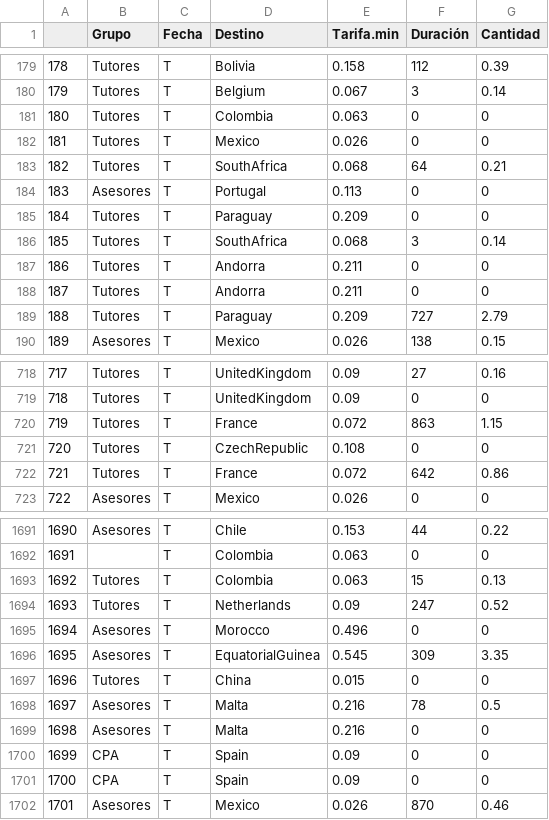
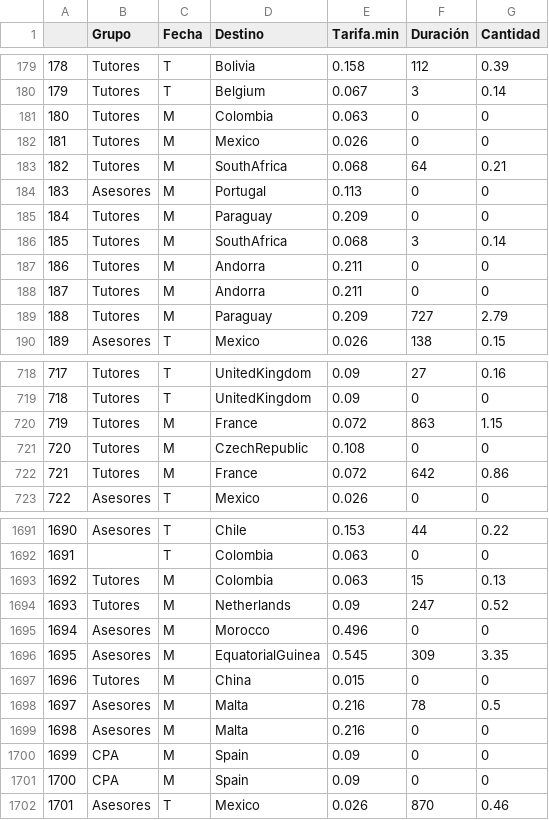
Before and after one commit to kasimxo/IABigData-24-25, a CSV file: Datasets/Llamadas.csv, drawn as a sheet; only a part is shown, gaps mark what is left out; the diff covers the shown part only.

Commit message:
Fixed issue with Fecha, classified everything as T

```diff
--- a/Datasets/Llamadas.csv
+++ b/Datasets/Llamadas.csv
@@ -180,11 +180,11 @@
 "179","Tutores","T","Belgium",0.067,3,0.14
-"180","Tutores","T","Colombia",0.063,0,0
-"181","Tutores","T","Mexico",0.026,0,0
-"182","Tutores","T","SouthAfrica",0.068,64,0.21
-"183","Asesores","T","Portugal",0.113,0,0
-"184","Tutores","T","Paraguay",0.209,0,0
-"185","Tutores","T","SouthAfrica",0.068,3,0.14
-"186","Tutores","T","Andorra",0.211,0,0
-"187","Tutores","T","Andorra",0.211,0,0
-"188","Tutores","T","Paraguay",0.209,727,2.79
+"180","Tutores","M","Colombia",0.063,0,0
+"181","Tutores","M","Mexico",0.026,0,0
+"182","Tutores","M","SouthAfrica",0.068,64,0.21
+"183","Asesores","M","Portugal",0.113,0,0
+"184","Tutores","M","Paraguay",0.209,0,0
+"185","Tutores","M","SouthAfrica",0.068,3,0.14
+"186","Tutores","M","Andorra",0.211,0,0
+"187","Tutores","M","Andorra",0.211,0,0
+"188","Tutores","M","Paraguay",0.209,727,2.79
 "189","Asesores","T","Mexico",0.026,138,0.15
@@ -719,5 +719,5 @@
 "718","Tutores","T","UnitedKingdom",0.09,0,0
-"719","Tutores","T","France",0.072,863,1.15
-"720","Tutores","T","CzechRepublic",0.108,0,0
-"721","Tutores","T","France",0.072,642,0.86
+"719","Tutores","M","France",0.072,863,1.15
+"720","Tutores","M","CzechRepublic",0.108,0,0
+"721","Tutores","M","France",0.072,642,0.86
 "722","Asesores","T","Mexico",0.026,0,0
@@ -1692,11 +1692,11 @@
 "1691","","T","Colombia",0.063,0,0
-"1692","Tutores","T","Colombia",0.063,15,0.13
-"1693","Tutores","T","Netherlands",0.09,247,0.52
-"1694","Asesores","T","Morocco",0.496,0,0
-"1695","Asesores","T","EquatorialGuinea",0.545,309,3.35
-"1696","Tutores","T","China",0.015,0,0
-"1697","Asesores","T","Malta",0.216,78,0.5
-"1698","Asesores","T","Malta",0.216,0,0
-"1699","CPA","T","Spain",0.09,0,0
-"1700","CPA","T","Spain",0.09,0,0
+"1692","Tutores","M","Colombia",0.063,15,0.13
+"1693","Tutores","M","Netherlands",0.09,247,0.52
+"1694","Asesores","M","Morocco",0.496,0,0
+"1695","Asesores","M","EquatorialGuinea",0.545,309,3.35
+"1696","Tutores","M","China",0.015,0,0
+"1697","Asesores","M","Malta",0.216,78,0.5
+"1698","Asesores","M","Malta",0.216,0,0
+"1699","CPA","M","Spain",0.09,0,0
+"1700","CPA","M","Spain",0.09,0,0
 "1701","Asesores","T","Mexico",0.026,870,0.46
```
Also changed, not shown: 63 edited cells elsewhere in this file, 1 other file.
